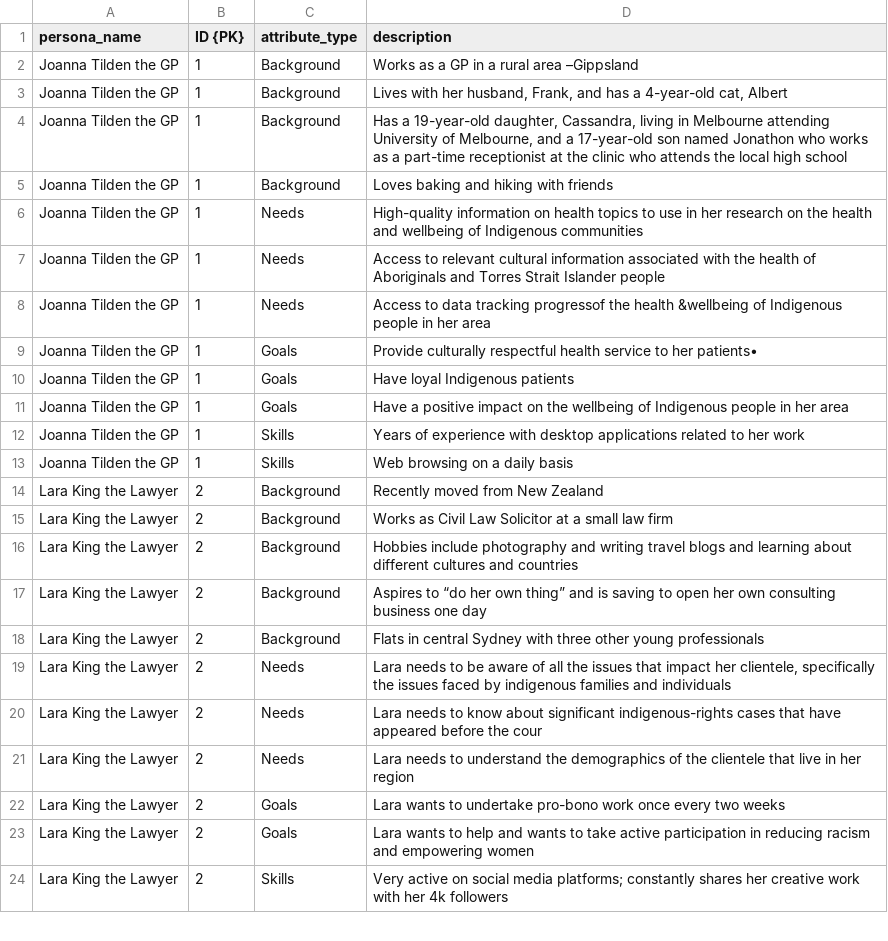
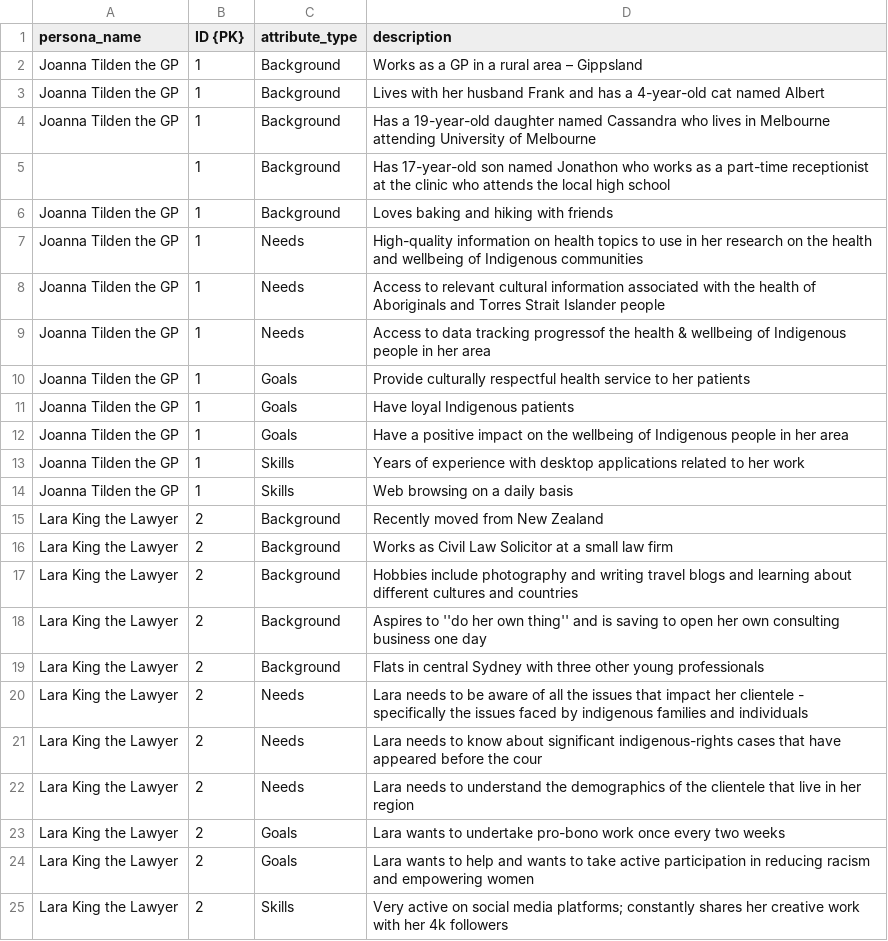
Before and after one commit to ri4ria/S1_RMIT, a CSV file: database/personaAttributes.csv, drawn as a sheet; only a part is shown.

Commit message:
Removed commas

```diff
--- a/database/personaAttributes.csv
+++ b/database/personaAttributes.csv
@@ -1,5 +1,6 @@
 persona_name,ID {PK} ,attribute_type,description
-Joanna Tilden the GP,1,Background,Works as a GP in a rural area –Gippsland
-Joanna Tilden the GP,1,Background,"Lives with her husband, Frank, and has a 4-year-old cat, Albert"
-Joanna Tilden the GP,1,Background,"Has a 19-year-old daughter, Cassandra, living in Melbourne attending University of Melbourne, and a 17-year-old son named Jonathon who works as a part-time receptionist at the clinic who attends the local high school"
+Joanna Tilden the GP,1,Background,Works as a GP in a rural area – Gippsland
+Joanna Tilden the GP,1,Background,Lives with her husband Frank and has a 4-year-old cat named Albert
+Joanna Tilden the GP,1,Background,Has a 19-year-old daughter named Cassandra who lives in Melbourne attending University of Melbourne
+,1,Background,Has 17-year-old son named Jonathon who works as a part-time receptionist at the clinic who attends the local high school
 Joanna Tilden the GP,1,Background,Loves baking and hiking with friends
@@ -7,4 +8,4 @@ Joanna Tilden the GP,1,Needs,High-quality information on health topics to use in
 Joanna Tilden the GP,1,Needs,Access to relevant cultural information associated with the health of Aboriginals and Torres Strait Islander people
-Joanna Tilden the GP,1,Needs,Access to data tracking progressof the health &wellbeing of Indigenous people in her area
-Joanna Tilden the GP,1,Goals,Provide culturally respectful health service to her patients•
+Joanna Tilden the GP,1,Needs,Access to data tracking progressof the health & wellbeing of Indigenous people in her area
+Joanna Tilden the GP,1,Goals,Provide culturally respectful health service to her patients
 Joanna Tilden the GP,1,Goals,Have loyal Indigenous patients
@@ -16,5 +17,5 @@ Lara King the Lawyer,2,Background,Works as Civil Law Solicitor at a small law fi
 Lara King the Lawyer,2,Background,Hobbies include photography and writing travel blogs and learning about different cultures and countries
-Lara King the Lawyer,2,Background,Aspires to “do her own thing” and is saving to open her own consulting business one day
+Lara King the Lawyer,2,Background,Aspires to ''do her own thing'' and is saving to open her own consulting business one day
 Lara King the Lawyer,2,Background,Flats in central Sydney with three other young professionals
-Lara King the Lawyer,2,Needs,"Lara needs to be aware of all the issues that impact her clientele, specifically the issues faced by indigenous families and individuals"
+Lara King the Lawyer,2,Needs,Lara needs to be aware of all the issues that impact her clientele - specifically the issues faced by indigenous families and individuals
 Lara King the Lawyer,2,Needs,Lara needs to know about significant indigenous-rights cases that have appeared before the cour
```
